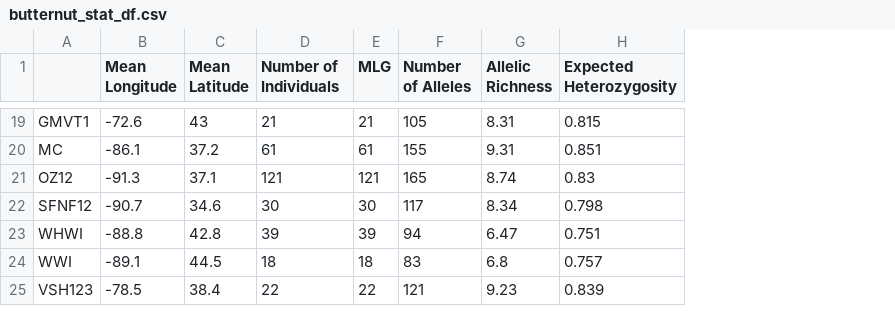
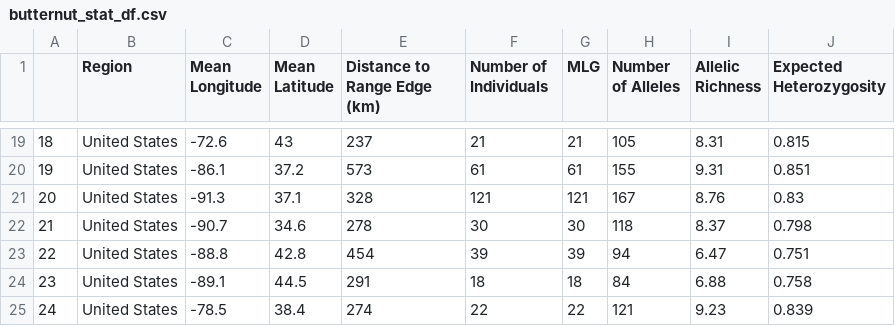
Before and after one commit to HobanLab/Butternut, a CSV file: genetic_analyses/genetic_analyses_results/butternut_stat_df.csv, drawn as a sheet; only a part is shown, gaps mark what is left out; removed rows and columns are numbered as before the commit, all else as after; the diff covers the shown part only; the diff names each change by its address in the sheet, - before the commit and + after, or states it on an @@ line.

```diff
--- a/genetic_analyses/genetic_analyses_results/butternut_stat_df.csv
+++ b/genetic_analyses/genetic_analyses_results/butternut_stat_df.csv
-column A, rows 19-25: GMVT1 | MC | OZ12 | SFNF12 | WHWI | WWI | VSH123
+column A, rows 19-25: 18 | 19 | 20 | 21 | 22 | 23 | 24
+column B (Region), rows 19-25: all United States
+column E (Distance to Range Edge (km)), rows 19-25: 237 | 573 | 328 | 278 | 454 | 291 | 274
-H21 (Number of Alleles): 165
+H21 (Number of Alleles): 167
-I21 (Allelic Richness): 8.74
+I21 (Allelic Richness): 8.76
-H22 (Number of Alleles): 117
+H22 (Number of Alleles): 118
-I22 (Allelic Richness): 8.34
+I22 (Allelic Richness): 8.37
-H24 (Number of Alleles): 83
+H24 (Number of Alleles): 84
-I24 (Allelic Richness): 6.8
+I24 (Allelic Richness): 6.88
-J24 (Expected Heterozygosity): 0.757
+J24 (Expected Heterozygosity): 0.758
```
Also changed, not shown: 59 edited cells elsewhere in this file, 11 other files.
